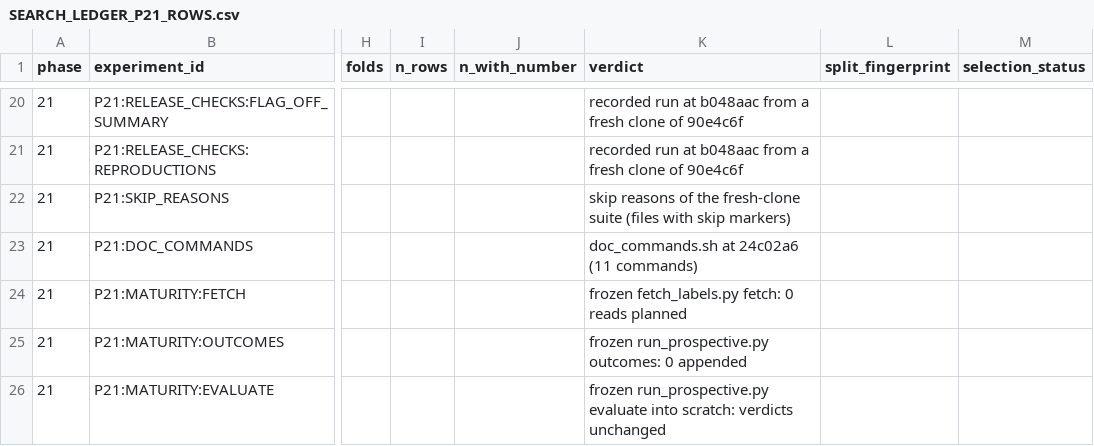
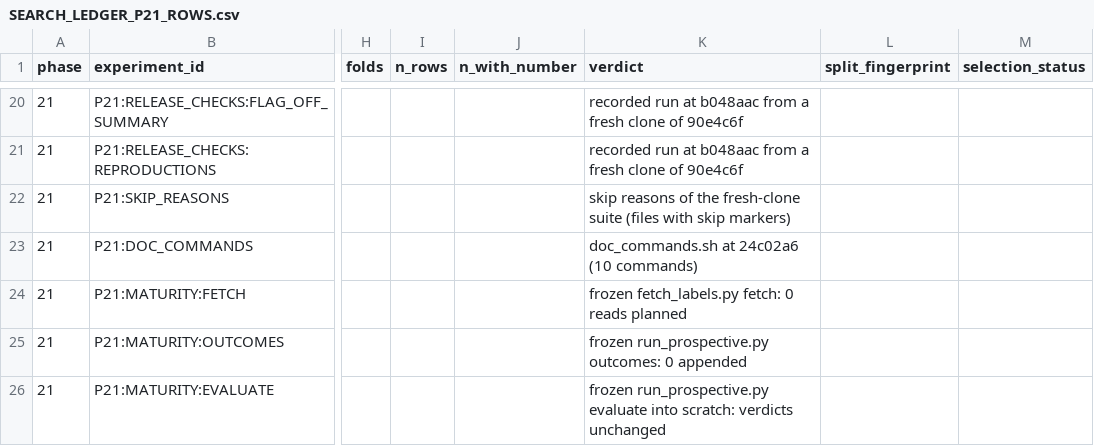
Before and after one commit to RyzinEnagy/memelab-inbox, a CSV file: audits/predictive-intelligence/phase_21/experiments/SEARCH_LEDGER_P21_ROWS.csv, drawn as a sheet; only a part is shown, gaps mark what is left out; the diff names each change by its address in the sheet, - before the commit and + after, or states it on an @@ line.

```diff
--- a/audits/predictive-intelligence/phase_21/experiments/SEARCH_LEDGER_P21_ROWS.csv
+++ b/audits/predictive-intelligence/phase_21/experiments/SEARCH_LEDGER_P21_ROWS.csv
-K23 (verdict): doc_commands.sh at 24c02a6 (11 commands)
+K23 (verdict): doc_commands.sh at 24c02a6 (10 commands)
```
Also changed, not shown: 7 other files.
